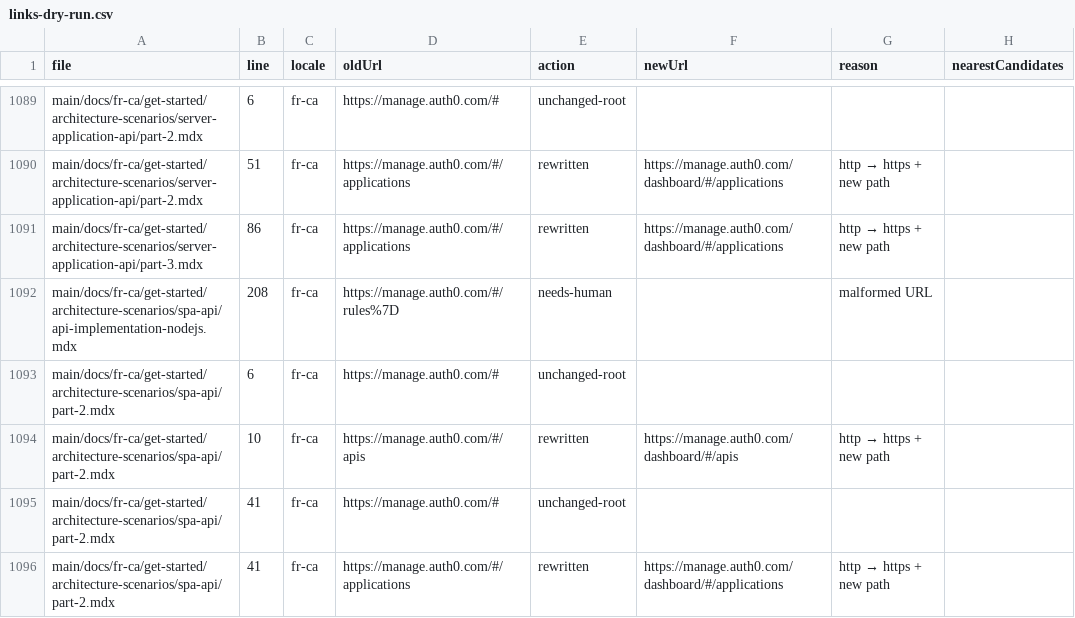
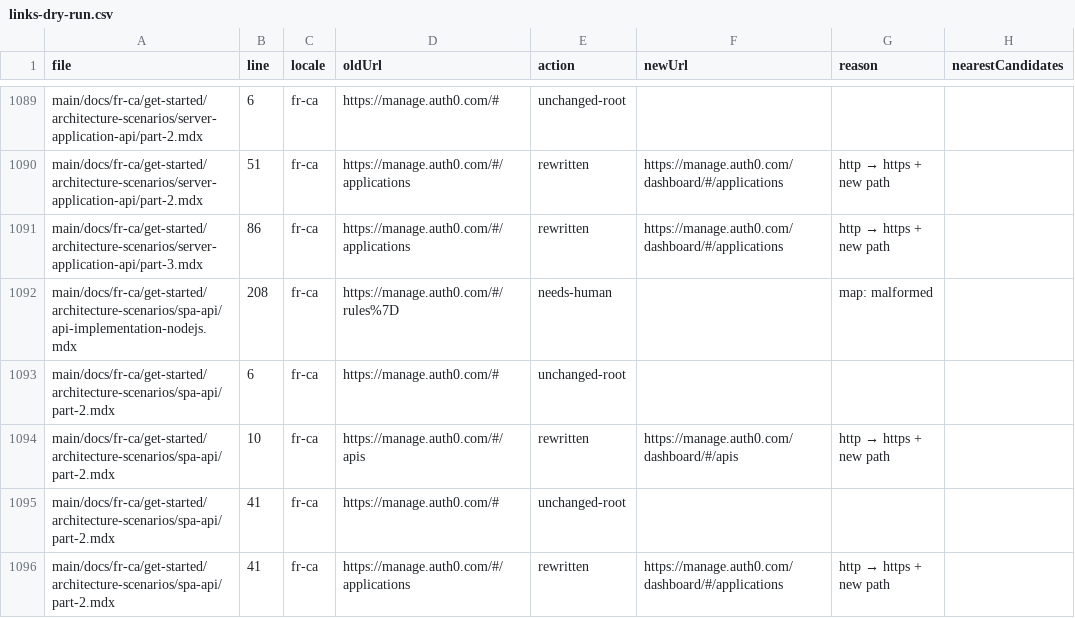
Before and after one commit to auth0/docs-v2, a CSV file: reports/links-dry-run.csv, drawn as a sheet; only a part is shown, gaps mark what is left out; the diff covers the shown part only.

Commit message:
Check the link map before the malformed-shape heuristic in classify()
A URL that looks malformed (wildcard, encoded brace, double hash) but has
an explicit, non-malformed map entry should still be rewritten; isMalformed()
is meant as a fallback for URLs the map doesn't cover, not a veto over it.

Fixes 3 real URL shapes that were stuck in needs-human despite having a
correct map entry: the self-service-profiles wildcard link, #/*/logs, and
the double-hash okta-integration-network link. 15 occurrences across all
locales now rewrite correctly; needs-human drops from 27 to 12, and the
remaining 12 are all genuinely malformed per the sheet (changeType: malformed).

```diff
--- a/reports/links-dry-run.csv
+++ b/reports/links-dry-run.csv
@@ -1091,3 +1091,3 @@ main/docs/fr-ca/get-started/architecture-scenarios/server-application-api/part-2
 main/docs/fr-ca/get-started/architecture-scenarios/server-application-api/part-3.mdx,86,fr-ca,https://manage.auth0.com/#/applications,rewritten,https://manage.auth0.com/dashboard/#/applications,http → https + new path,
-main/docs/fr-ca/get-started/architecture-scenarios/spa-api/api-implementation-nodejs.mdx,208,fr-ca,https://manage.auth0.com/#/rules%7D,needs-human,,malformed URL,
+main/docs/fr-ca/get-started/architecture-scenarios/spa-api/api-implementation-nodejs.mdx,208,fr-ca,https://manage.auth0.com/#/rules%7D,needs-human,,map: malformed,
 main/docs/fr-ca/get-started/architecture-scenarios/spa-api/part-2.mdx,6,fr-ca,https://manage.auth0.com/#,unchanged-root,,,
```
Also changed, not shown: 56 edited cells elsewhere in this file, 3 other files.
